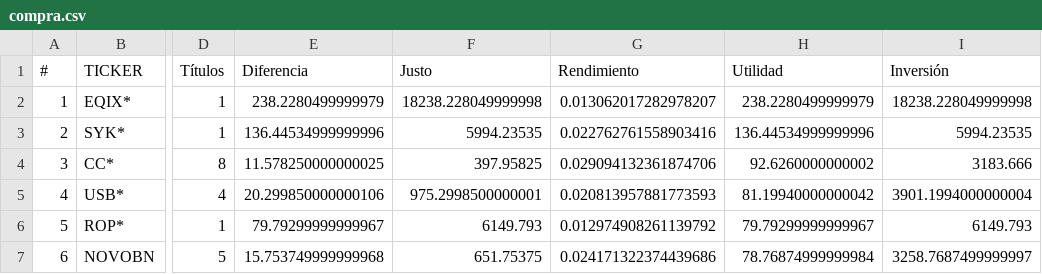
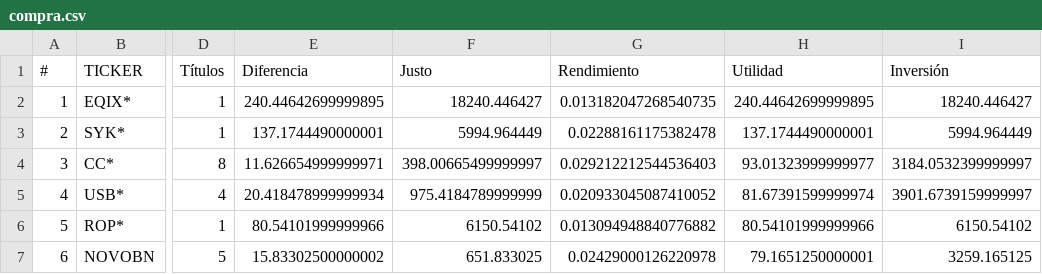
Before and after one commit to CompositeManTrader/Arbitraje-Dashboard, a CSV file: data/compra.csv, drawn as a sheet; only a part is shown, gaps mark what is left out; the diff covers the shown part only; the diff names each change by its address in the sheet, - before the commit and + after, or states it on an @@ line.

Commit message:
update: 2026-04-14 01:42:23

```diff
--- a/data/compra.csv
+++ b/data/compra.csv
-E2 (Diferencia): 238.2280499999979
+E2 (Diferencia): 240.44642699999895
-F2 (Justo): 18238.228049999998
+F2 (Justo): 18240.446427
-G2 (Rendimiento): 0.013062017282978207
+G2 (Rendimiento): 0.013182047268540735
-H2 (Utilidad): 238.2280499999979
+H2 (Utilidad): 240.44642699999895
-I2 (Inversión): 18238.228049999998
+I2 (Inversión): 18240.446427
-E3 (Diferencia): 136.44534999999996
+E3 (Diferencia): 137.1744490000001
-F3 (Justo): 5994.23535
+F3 (Justo): 5994.964449
-G3 (Rendimiento): 0.022762761558903416
+G3 (Rendimiento): 0.02288161175382478
-H3 (Utilidad): 136.44534999999996
+H3 (Utilidad): 137.1744490000001
-I3 (Inversión): 5994.23535
+I3 (Inversión): 5994.964449
-E4 (Diferencia): 11.578250000000025
+E4 (Diferencia): 11.626654999999971
-F4 (Justo): 397.95825
+F4 (Justo): 398.00665499999997
-G4 (Rendimiento): 0.029094132361874706
+G4 (Rendimiento): 0.029212212544536403
-H4 (Utilidad): 92.6260000000002
+H4 (Utilidad): 93.01323999999977
-I4 (Inversión): 3183.666
+I4 (Inversión): 3184.0532399999997
-E5 (Diferencia): 20.299850000000106
+E5 (Diferencia): 20.418478999999934
-F5 (Justo): 975.2998500000001
+F5 (Justo): 975.4184789999999
-G5 (Rendimiento): 0.020813957881773593
+G5 (Rendimiento): 0.020933045087410052
-H5 (Utilidad): 81.19940000000042
+H5 (Utilidad): 81.67391599999974
-I5 (Inversión): 3901.1994000000004
+I5 (Inversión): 3901.6739159999997
-E6 (Diferencia): 79.79299999999967
+E6 (Diferencia): 80.54101999999966
-F6 (Justo): 6149.793
+F6 (Justo): 6150.54102
-G6 (Rendimiento): 0.012974908261139792
+G6 (Rendimiento): 0.013094948840776882
-H6 (Utilidad): 79.79299999999967
+H6 (Utilidad): 80.54101999999966
-I6 (Inversión): 6149.793
+I6 (Inversión): 6150.54102
-E7 (Diferencia): 15.753749999999968
+E7 (Diferencia): 15.83302500000002
-F7 (Justo): 651.75375
+F7 (Justo): 651.833025
-G7 (Rendimiento): 0.024171322374439686
+G7 (Rendimiento): 0.02429000126220978
-H7 (Utilidad): 78.76874999999984
+H7 (Utilidad): 79.1651250000001
-I7 (Inversión): 3258.7687499999997
+I7 (Inversión): 3259.165125
```
Also changed, not shown: 25 edited cells elsewhere in this file.
